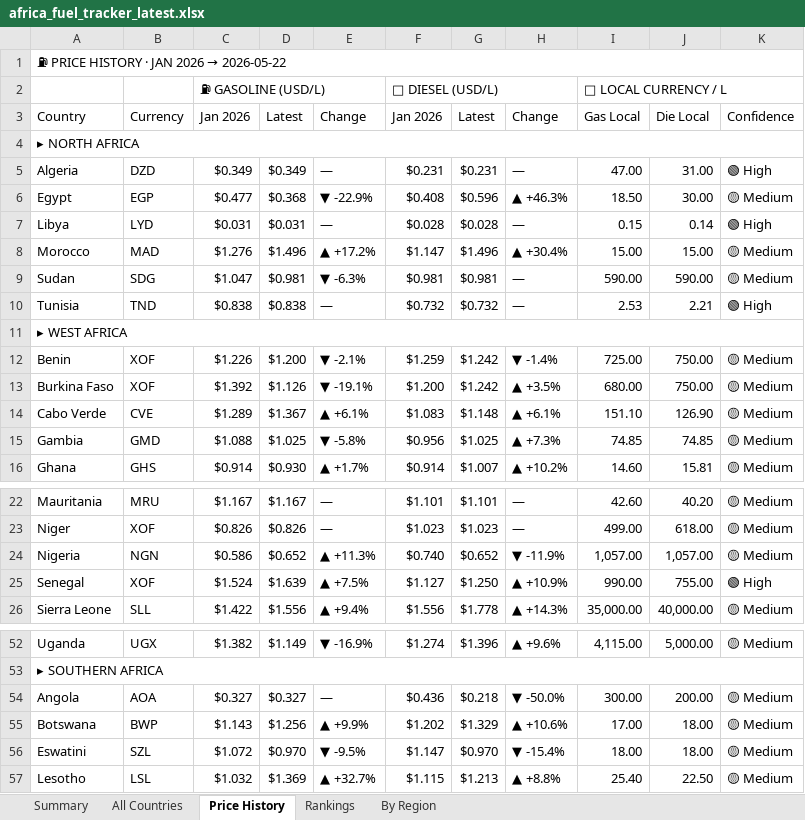
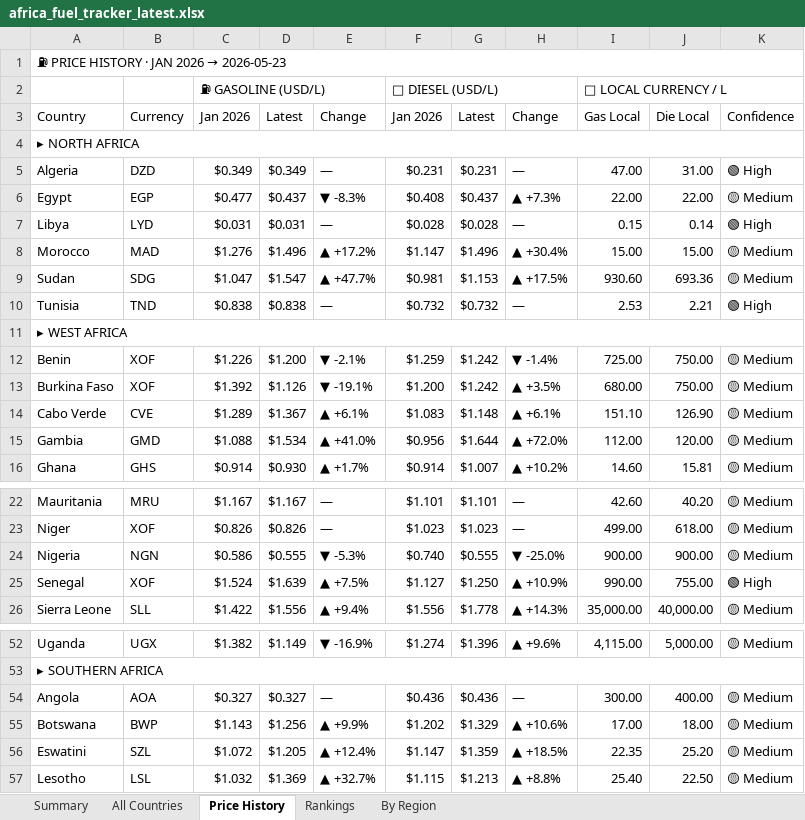
Before and after one commit to Data-Innovation-For-Africa/africa-fuel-tracker, an Excel workbook: africa_fuel_tracker_latest.xlsx, sheet Price History, drawn as a sheet; only a part is shown, gaps mark what is left out; values as stored, in another font and other column widths than the file's, no cell formats; conditional formats not drawn; the diff covers the shown part only; the diff names each change by its address in the sheet, - before the commit and + after, or states it on an @@ line.

```diff
--- a/africa_fuel_tracker_latest.xlsx (sheet Price History)
+++ b/africa_fuel_tracker_latest.xlsx (sheet Price History)
@@ A1: ⛽ PRICE HISTORY · JAN 2026 → 2026-05-22 → ⛽ PRICE HISTORY · JAN 2026 → 2026-05-23 @@
-D6: $0.368
+D6: $0.437
-E6: ▼ -22.9%
+E6: ▼ -8.3%
-G6: $0.596
+G6: $0.437
-H6: ▲ +46.3%
+H6: ▲ +7.3%
-I6: 18.50
+I6: 22.00
-J6: 30.00
+J6: 22.00
-D9: $0.981
+D9: $1.547
-E9: ▼ -6.3%
+E9: ▲ +47.7%
-G9: $0.981
+G9: $1.153
-H9: —
+H9: ▲ +17.5%
-I9: 590.00
+I9: 930.60
-J9: 590.00
+J9: 693.36
-D15: $1.025
+D15: $1.534
-E15: ▼ -5.8%
+E15: ▲ +41.0%
-G15: $1.025
+G15: $1.644
-H15: ▲ +7.3%
+H15: ▲ +72.0%
-I15: 74.85
+I15: 112.00
-J15: 74.85
+J15: 120.00
-D24: $0.652
+D24: $0.555
-E24: ▲ +11.3%
+E24: ▼ -5.3%
-G24: $0.652
+G24: $0.555
-H24: ▼ -11.9%
+H24: ▼ -25.0%
-I24: 1,057.00
+I24: 900.00
-J24: 1,057.00
+J24: 900.00
-G54: $0.218
+G54: $0.436
-H54: ▼ -50.0%
+H54: —
-J54: 200.00
+J54: 400.00
-D56: $0.970
+D56: $1.205
-E56: ▼ -9.5%
+E56: ▲ +12.4%
-G56: $0.970
+G56: $1.359
-H56: ▼ -15.4%
+H56: ▲ +18.5%
-I56: 18.00
+I56: 22.35
-J56: 18.00
+J56: 25.20
```
Also changed, not shown: 3 edited cells elsewhere in this sheet, sheet Rankings, sheet By Region, sheet All Countries, sheet Summary, cell formats, 3 other files.
